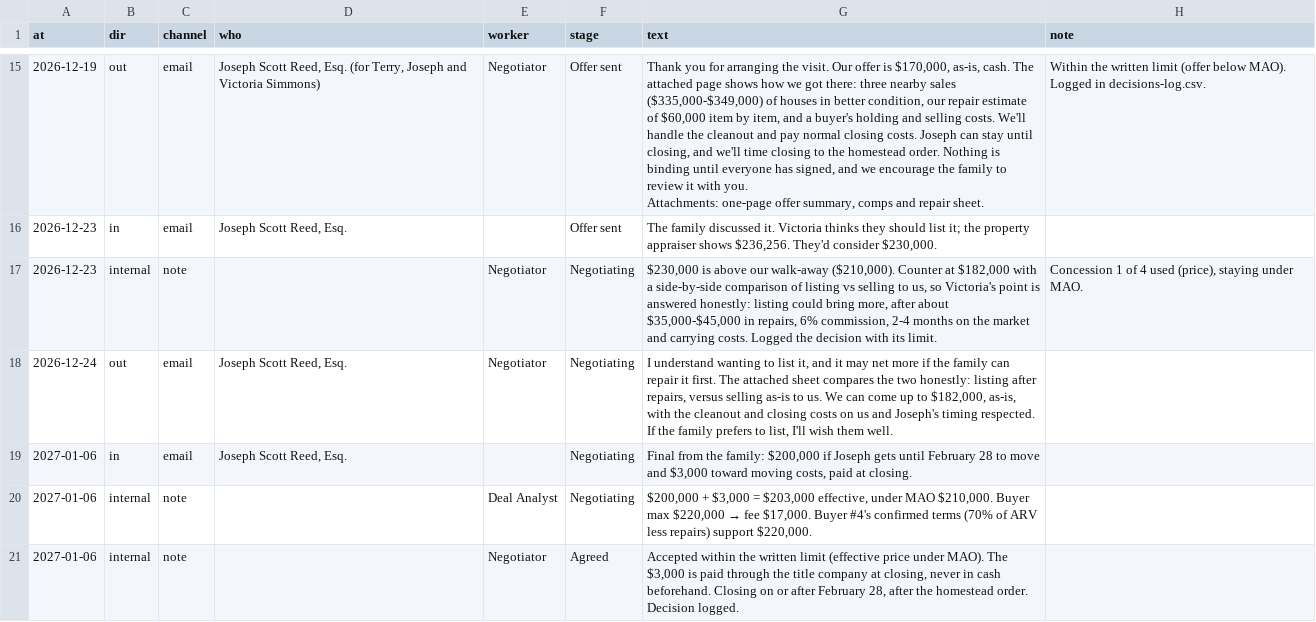
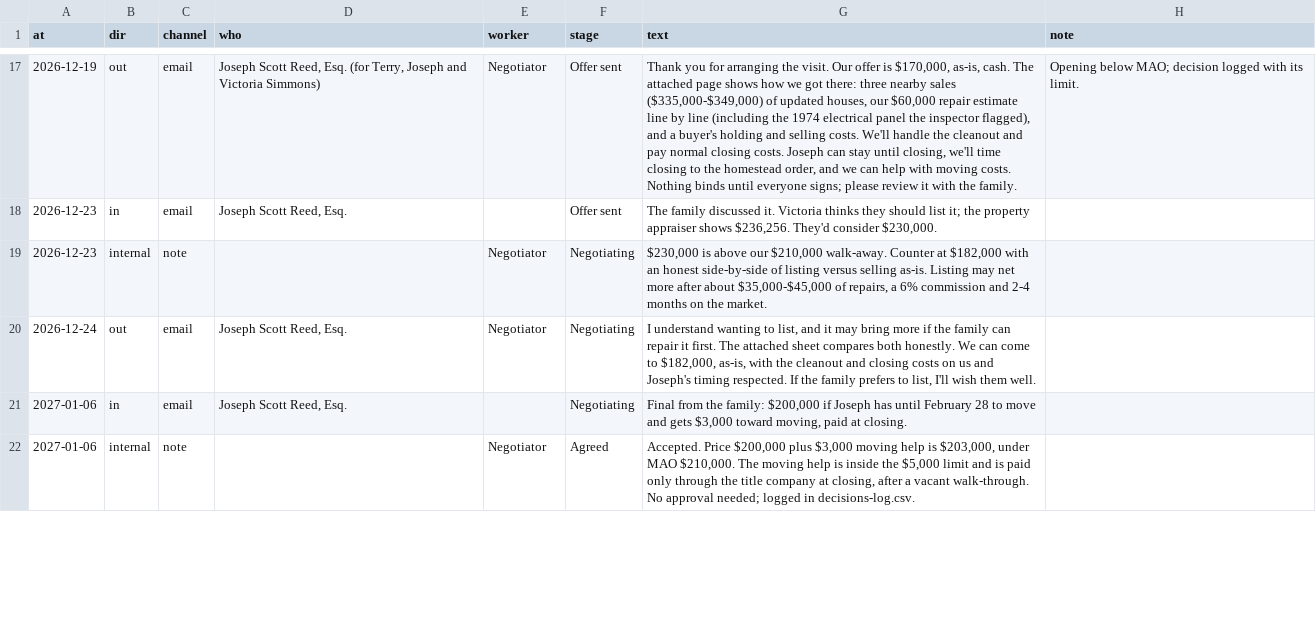
Before and after one commit to emporiumtrading/probate-pipeline, a CSV file: simulations/fl-hillsborough-26-CP-003638/thread.csv, drawn as a sheet; only a part is shown, gaps mark what is left out; removed rows and columns are numbered as before the commit, all else as after; ↵ is a line break in a cell; the diff covers the shown part only; the diff names each change by its address in the sheet, - before the commit and + after, or states it on an @@ line.

```diff
--- a/simulations/fl-hillsborough-26-CP-003638/thread.csv
+++ b/simulations/fl-hillsborough-26-CP-003638/thread.csv
-G17 (text): …($335,000-$349,000) of houses in better condition, our repair estimate of $60,000 item by item, and a buyer's holding and selling costs. We'll handle the cleanout and pay normal closing costs. Joseph can stay until closing, and we'll time closing to the homestead order. Nothing is binding until everyone has signed, and we encourage the family to review it with you. ↵ Attachments: one-page offer summary, comps and repair sheet.
+G17 (text): …($335,000-$349,000) of updated houses, our $60,000 repair estimate line by line (including the 1974 electrical panel the inspector flagged), and a buyer's holding and selling costs. We'll handle the cleanout and pay normal closing costs. Joseph can stay until closing, we'll time closing to the homestead order, and we can help with moving costs. Nothing binds until everyone signs; please review it with the family.
-H17 (note): Within the written limit (offer below MAO). Logged in decisions-log.csv.
+H17 (note): Opening below MAO; decision logged with its limit.
-G19 (text): …above our walk-away ($210,000). Counter at $182,000 with a side-by-side comparison of listing vs selling to us, so Victoria's point is answered honestly: listing could bring more, after about $35,000-$45,000 in repairs, 6% commission, 2-4 months on the market and carrying costs. Logged the decision with its limit.
+G19 (text): …above our $210,000 walk-away. Counter at $182,000 with an honest side-by-side of listing versus selling as-is. Listing may net more after about $35,000-$45,000 of repairs, a 6% commission and 2-4 months on the market.
-H19 (note): Concession 1 of 4 used (price), staying under MAO.
+H19 (note): (empty)
-G20 (text): …wanting to list it, and it may net more if the family can repair it first. The attached sheet compares the two honestly: listing after repairs, versus selling as-is to us. We can come up to $182,000,…
+G20 (text): …wanting to list, and it may bring more if the family can repair it first. The attached sheet compares both honestly. We can come to $182,000,…
-G21 (text): …if Joseph gets until February 28 to move and $3,000 toward moving costs, paid at…
+G21 (text): …if Joseph has until February 28 to move and gets $3,000 toward moving, paid at…
-row 20: 2027-01-06 | internal | note |  | Deal Analyst | Negotiating | $200,000 + $3,000 = $203,000 effective, under MAO $210,000. Buyer max $220,000 → fee $17,000. Buyer #4's confirmed terms (70% of ARV less repairs) support $220,000.
-G22 (text): Accepted within the written limit (effective price under MAO). The $3,000 is paid through the title company at closing, never in cash beforehand. Closing on or after February 28, after the homestead order. Decision logged.
+G22 (text): Accepted. Price $200,000 plus $3,000 moving help is $203,000, under MAO $210,000. The moving help is inside the $5,000 limit and is paid only through the title company at closing, after a vacant walk-through. No approval needed; logged in decisions-log.csv.
```
Also changed, not shown: 7 added rows, 2 removed rows and 48 edited cells elsewhere in this file, 25 other files.
